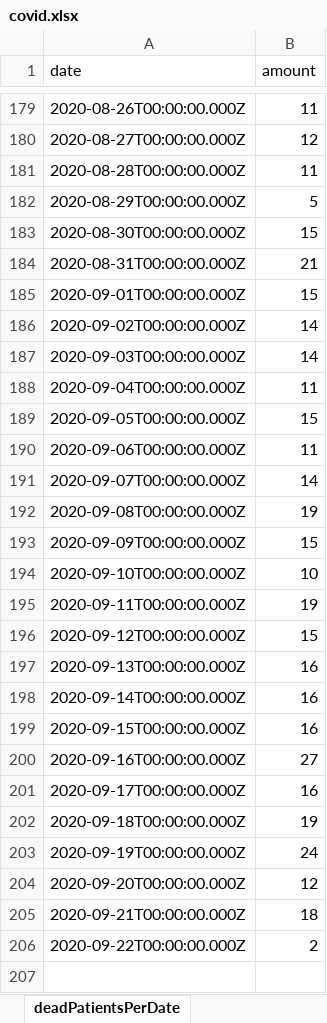
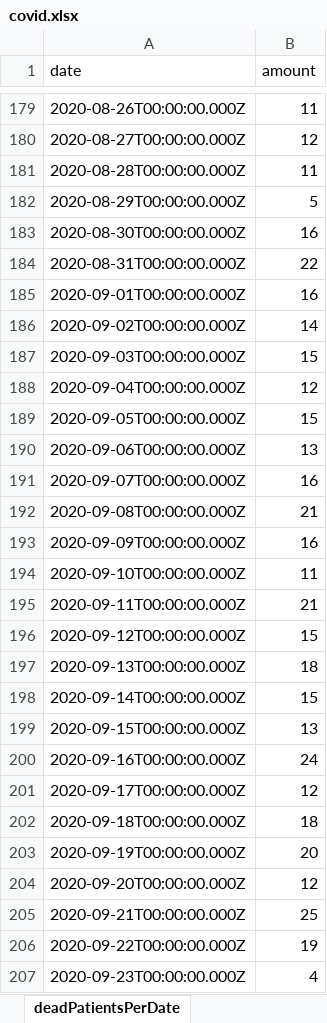
Before and after one commit to erasta/CovidDataIsrael, an Excel workbook: out/covid.xlsx, sheet deadPatientsPerDate, drawn as a sheet; only a part is shown, gaps mark what is left out; values as stored, in another font and other column widths than the file's, no borders; the diff covers the shown part only; the diff names each change by its address in the sheet, - before the commit and + after, or states it on an @@ line.

```diff
--- a/out/covid.xlsx (sheet deadPatientsPerDate)
+++ b/out/covid.xlsx (sheet deadPatientsPerDate)
-B183 (amount): 15
+B183 (amount): 16
-B184 (amount): 21
+B184 (amount): 22
-B185 (amount): 15
+B185 (amount): 16
-B187 (amount): 14
+B187 (amount): 15
-B188 (amount): 11
+B188 (amount): 12
-B190 (amount): 11
+B190 (amount): 13
-B191 (amount): 14
+B191 (amount): 16
-B192 (amount): 19
+B192 (amount): 21
-B193 (amount): 15
+B193 (amount): 16
-B194 (amount): 10
+B194 (amount): 11
-B195 (amount): 19
+B195 (amount): 21
-B197 (amount): 16
+B197 (amount): 18
-B198 (amount): 16
+B198 (amount): 15
-B199 (amount): 16
+B199 (amount): 13
-B200 (amount): 27
+B200 (amount): 24
-B201 (amount): 16
+B201 (amount): 12
-B202 (amount): 19
+B202 (amount): 18
-B203 (amount): 24
+B203 (amount): 20
-B205 (amount): 18
+B205 (amount): 25
-B206 (amount): 2
+B206 (amount): 19
+row 207: 2020-09-23T00:00:00.000Z | 4
```
Also changed, not shown: 2 edited cells elsewhere in this sheet, sheet contagionDataPerCityPublic, sheet patientsPerDate2, sheet patientsPerDate3, sheet infectedPerDate2, sheet infectedPerDate1, sheet recoveredPerDay, 9 more sheets, other sheet tabs, 2 other files.
